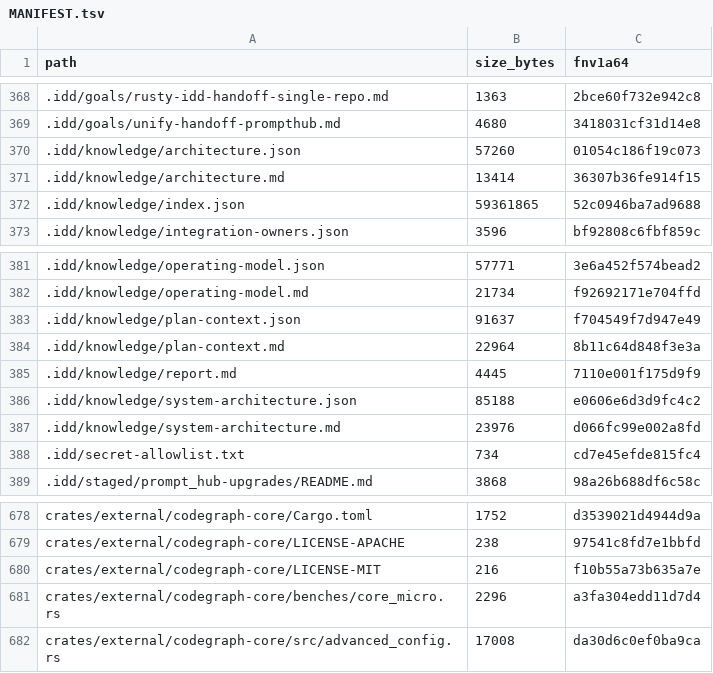
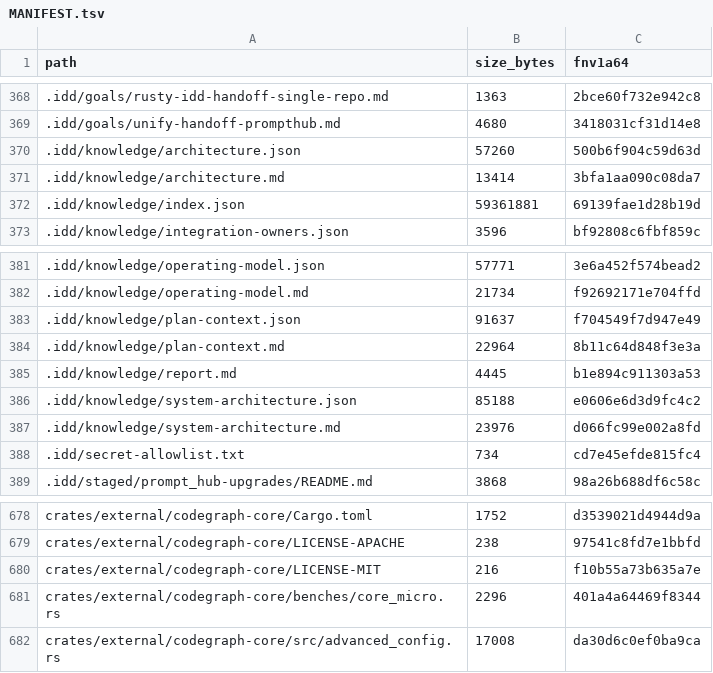
Before and after one commit to FlexNetOS/rusty-idd, a TSV file: .idd/MANIFEST.tsv, drawn as a sheet; only a part is shown, gaps mark what is left out.

```diff
--- a/.idd/MANIFEST.tsv
+++ b/.idd/MANIFEST.tsv
@@ -369,5 +369,5 @@ path	size_bytes	fnv1a64
 .idd/goals/unify-handoff-prompthub.md	4680	3418031cf31d14e8
-.idd/knowledge/architecture.json	57260	01054c186f19c073
-.idd/knowledge/architecture.md	13414	36307b36fe914f15
-.idd/knowledge/index.json	59361865	52c0946ba7ad9688
+.idd/knowledge/architecture.json	57260	500b6f904c59d63d
+.idd/knowledge/architecture.md	13414	3bfa1aa090c08da7
+.idd/knowledge/index.json	59361881	69139fae1d28b19d
 .idd/knowledge/integration-owners.json	3596	bf92808c6fbf859c
@@ -384,3 +384,3 @@ path	size_bytes	fnv1a64
 .idd/knowledge/plan-context.md	22964	8b11c64d848f3e3a
-.idd/knowledge/report.md	4445	7110e001f175d9f9
+.idd/knowledge/report.md	4445	b1e894c911303a53
 .idd/knowledge/system-architecture.json	85188	e0606e6d3d9fc4c2
@@ -680,3 +680,3 @@ crates/external/codegraph-core/LICENSE-APACHE	238	97541c8fd7e1bbfd
 crates/external/codegraph-core/LICENSE-MIT	216	f10b55a73b635a7e
-crates/external/codegraph-core/benches/core_micro.rs	2296	a3fa304edd11d7d4
+crates/external/codegraph-core/benches/core_micro.rs	2296	401a4a64469f8344
 crates/external/codegraph-core/src/advanced_config.rs	17008	da30d6c0ef0ba9ca
```
Also changed, not shown: 5 other files.
